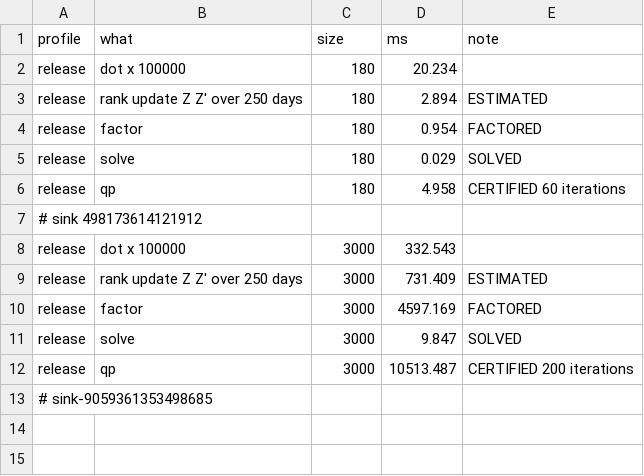
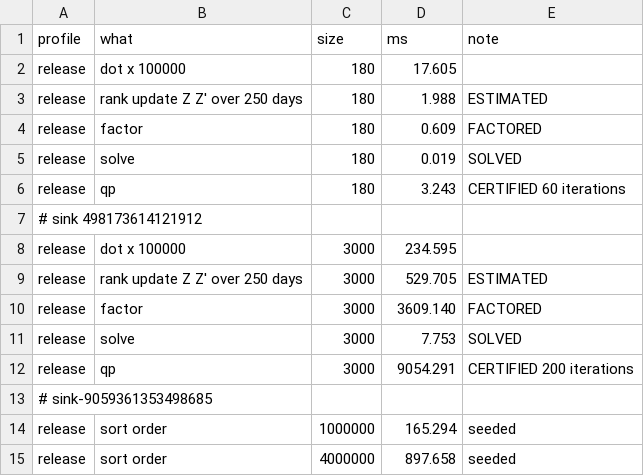
Before and after one commit to ldm5180/abacus, a CSV file: bench/results/release.csv, drawn as a sheet.

Commit message:
:stopwatch: make bench times the sort at a million and four million
statera sorts tables of millions of rows, so the sort is timed at that size, with its scratch on the heap as a caller of that size would hold it.

```diff
--- a/bench/results/release.csv
+++ b/bench/results/release.csv
@@ -1,13 +1,15 @@
 profile,what,size,ms,note
-release,dot x 100000, 180, 20.234,
-release,rank update Z Z' over 250 days, 180, 2.894,ESTIMATED
-release,factor, 180, 0.954,FACTORED
-release,solve, 180, 0.029,SOLVED
-release,qp, 180, 4.958,CERTIFIED 60 iterations
+release,dot x 100000, 180, 17.605,
+release,rank update Z Z' over 250 days, 180, 1.988,ESTIMATED
+release,factor, 180, 0.609,FACTORED
+release,solve, 180, 0.019,SOLVED
+release,qp, 180, 3.243,CERTIFIED 60 iterations
 # sink 498173614121912
-release,dot x 100000, 3000, 332.543,
-release,rank update Z Z' over 250 days, 3000, 731.409,ESTIMATED
-release,factor, 3000, 4597.169,FACTORED
-release,solve, 3000, 9.847,SOLVED
-release,qp, 3000, 10513.487,CERTIFIED 200 iterations
+release,dot x 100000, 3000, 234.595,
+release,rank update Z Z' over 250 days, 3000, 529.705,ESTIMATED
+release,factor, 3000, 3609.140,FACTORED
+release,solve, 3000, 7.753,SOLVED
+release,qp, 3000, 9054.291,CERTIFIED 200 iterations
 # sink-9059361353498685
+release,sort order, 1000000, 165.294,seeded
+release,sort order, 4000000, 897.658,seeded
```
Also changed, not shown: 4 other files.
